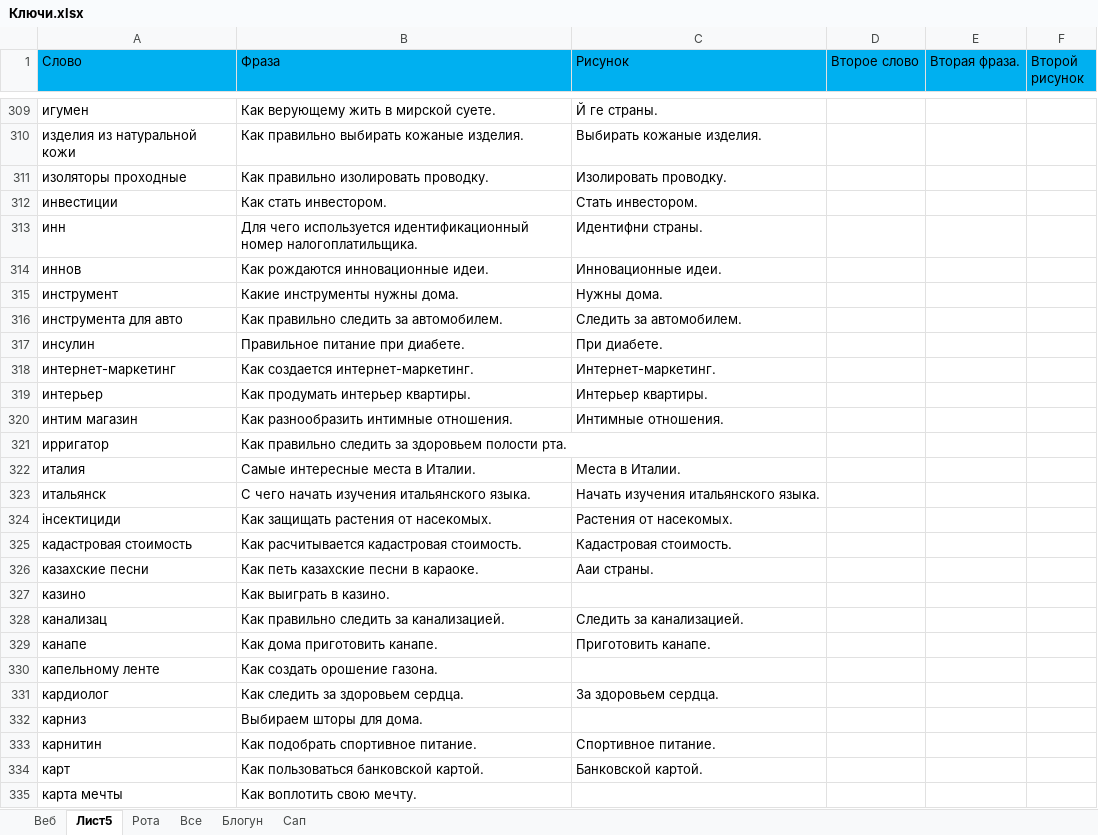
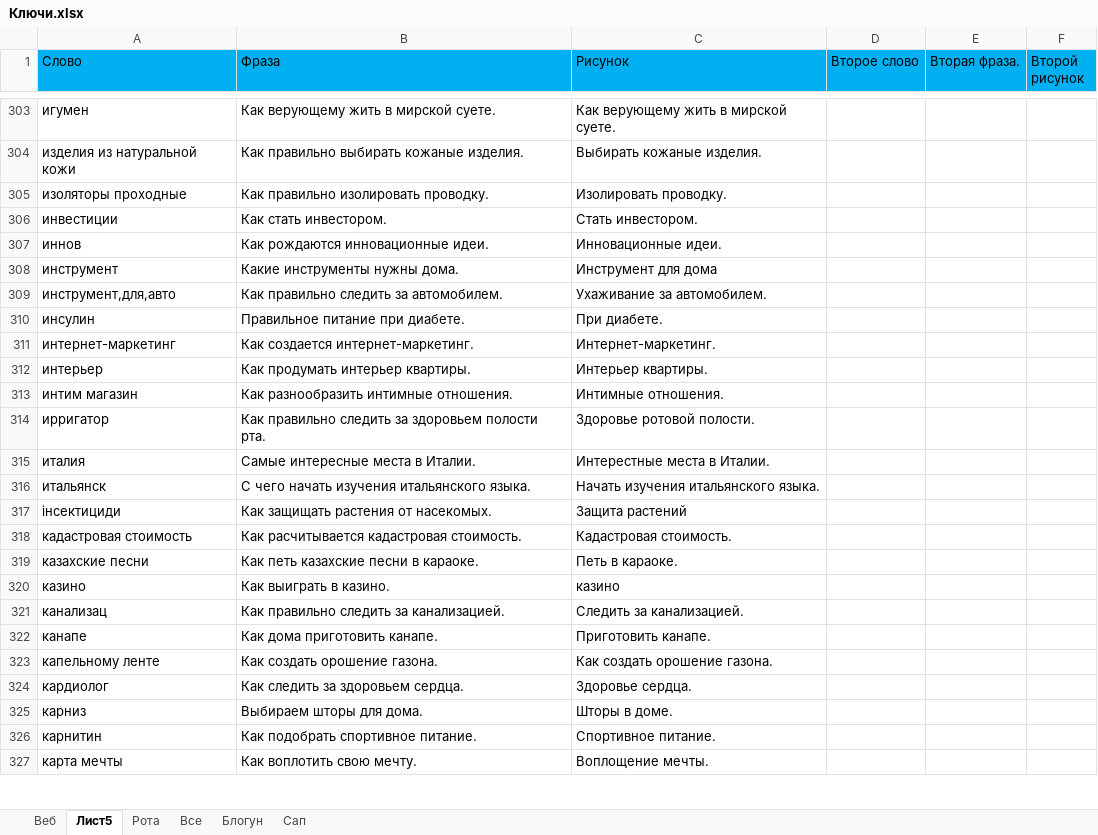
Before and after one commit to Goodron1981/MyMacros-master, an Excel workbook: Ключи.xlsx, sheet Лист5, drawn as a sheet; only a part is shown, gaps mark what is left out; values as stored, in another font and other column widths than the file's, no borders; removed rows and columns are numbered as before the commit, all else as after; the diff covers the shown part only; the diff names each change by its address in the sheet, - before the commit and + after, or states it on an @@ line.

```diff
--- a/Ключи.xlsx (sheet Лист5)
+++ b/Ключи.xlsx (sheet Лист5)
-C303 (Рисунок): Й ге страны.
+C303 (Рисунок): Как верующему жить в мирской суете.
-row 313: инн | Для чего используется идентификационный номер налогоплатильщика. | Идентифни страны.
-C308 (Рисунок): Нужны дома.
+C308 (Рисунок): Инструмент для дома
-A309 (Слово): инструмента для авто
+A309 (Слово): инструмент,для,авто
-C309 (Рисунок): Следить за автомобилем.
+C309 (Рисунок): Ухаживание за автомобилем.
-C314 (Рисунок): (empty)
+C314 (Рисунок): Здоровье ротовой полости.
-C315 (Рисунок): Места в Италии.
+C315 (Рисунок): Интерестные места в Италии.
-C317 (Рисунок): Растения от насекомых.
+C317 (Рисунок): Защита растений
-C319 (Рисунок): Ааи страны.
+C319 (Рисунок): Петь в караоке.
-C320 (Рисунок): (empty)
+C320 (Рисунок): казино
-C323 (Рисунок): (empty)
+C323 (Рисунок): Как создать орошение газона.
-C324 (Рисунок): За здоровьем сердца.
+C324 (Рисунок): Здоровье сердца.
-C325 (Рисунок): (empty)
+C325 (Рисунок): Шторы в доме.
-row 334: карт | Как пользоваться банковской картой. | Банковской картой.
-C327 (Рисунок): (empty)
+C327 (Рисунок): Воплощение мечты.
```
Also changed, not shown: 22 removed rows, 55 edited cells and cell formats elsewhere in this sheet.
